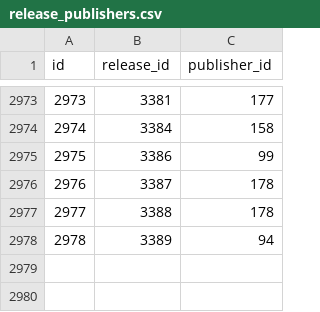
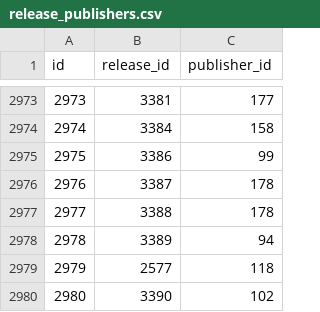
Before and after one commit to rikker/video8, a CSV file: data/release_publishers.csv, drawn as a sheet; only a part is shown, gaps mark what is left out.

```diff
--- a/data/release_publishers.csv
+++ b/data/release_publishers.csv
@@ -2978 +2978,3 @@ id,release_id,publisher_id
 2978,3389,94
+2979,2577,118
+2980,3390,102
```
Also changed, not shown: data/releases.csv, data/titles.csv.
